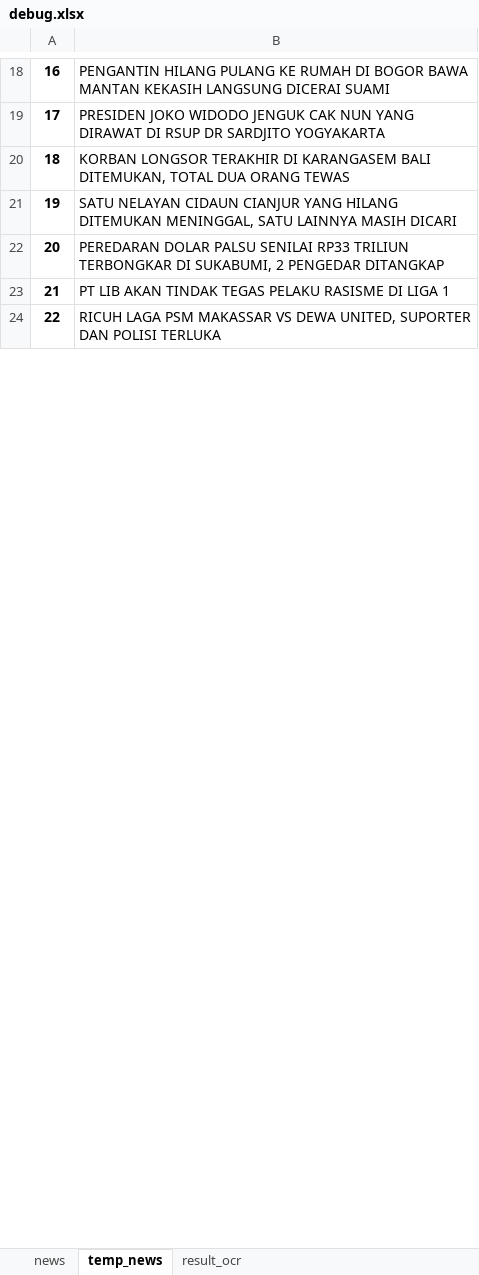
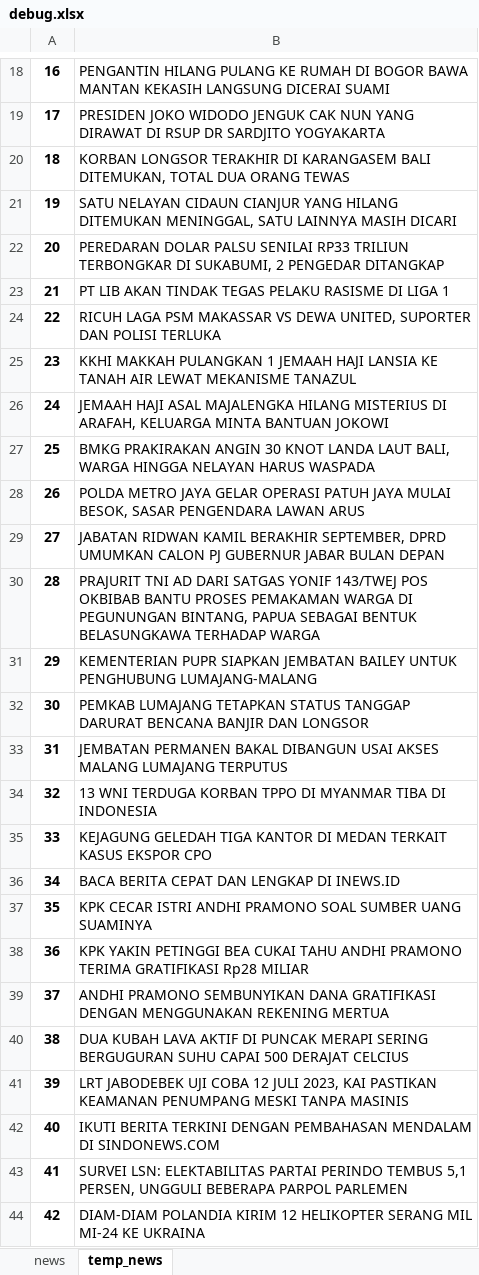
Before and after one commit to bwa2/basic_runningtext, an Excel workbook: debug.xlsx, sheet temp_news, drawn as a sheet; only a part is shown, gaps mark what is left out; values as stored, in another font and other column widths than the file's, no borders; the diff covers the shown part only; the diff names each change by its address in the sheet, - before the commit and + after, or states it on an @@ line.

Commit message:
kumaradm running-text.py fix temp_news

```diff
--- a/debug.xlsx (sheet temp_news)
+++ b/debug.xlsx (sheet temp_news)
-sheet tab: result_ocr
+row 25: 23 | KKHI MAKKAH PULANGKAN 1 JEMAAH HAJI LANSIA KE TANAH AIR LEWAT MEKANISME TANAZUL
+row 26: 24 | JEMAAH HAJI ASAL MAJALENGKA HILANG MISTERIUS DI ARAFAH, KELUARGA MINTA BANTUAN JOKOWI
+row 27: 25 | BMKG PRAKIRAKAN ANGIN 30 KNOT LANDA LAUT BALI, WARGA HINGGA NELAYAN HARUS WASPADA
+row 28: 26 | POLDA METRO JAYA GELAR OPERASI PATUH JAYA MULAI BESOK, SASAR PENGENDARA LAWAN ARUS
+row 29: 27 | JABATAN RIDWAN KAMIL BERAKHIR SEPTEMBER, DPRD UMUMKAN CALON PJ GUBERNUR JABAR BULAN DEPAN
+row 30: 28 | PRAJURIT TNI AD DARI SATGAS YONIF 143/TWEJ POS OKBIBAB BANTU PROSES PEMAKAMAN WARGA DI PEGUNUNGAN BINTANG, PAPUA SEBAGAI BENTUK BELASUNGKAWA TERHADAP WARGA
+row 31: 29 | KEMENTERIAN PUPR SIAPKAN JEMBATAN BAILEY UNTUK PENGHUBUNG LUMAJANG-MALANG
+row 32: 30 | PEMKAB LUMAJANG TETAPKAN STATUS TANGGAP DARURAT BENCANA BANJIR DAN LONGSOR
+row 33: 31 | JEMBATAN PERMANEN BAKAL DIBANGUN USAI AKSES MALANG LUMAJANG TERPUTUS
+row 34: 32 | 13 WNI TERDUGA KORBAN TPPO DI MYANMAR TIBA DI INDONESIA
+row 35: 33 | KEJAGUNG GELEDAH TIGA KANTOR DI MEDAN TERKAIT KASUS EKSPOR CPO
+row 36: 34 | BACA BERITA CEPAT DAN LENGKAP DI INEWS.ID
+row 37: 35 | KPK CECAR ISTRI ANDHI PRAMONO SOAL SUMBER UANG SUAMINYA
+row 38: 36 | KPK YAKIN PETINGGI BEA CUKAI TAHU ANDHI PRAMONO TERIMA GRATIFIKASI Rp28 MILIAR
+row 39: 37 | ANDHI PRAMONO SEMBUNYIKAN DANA GRATIFIKASI DENGAN MENGGUNAKAN REKENING MERTUA
+row 40: 38 | DUA KUBAH LAVA AKTIF DI PUNCAK MERAPI SERING BERGUGURAN SUHU CAPAI 500 DERAJAT CELCIUS
+row 41: 39 | LRT JABODEBEK UJI COBA 12 JULI 2023, KAI PASTIKAN KEAMANAN PENUMPANG MESKI TANPA MASINIS
+row 42: 40 | IKUTI BERITA TERKINI DENGAN PEMBAHASAN MENDALAM DI SINDONEWS.COM
+row 43: 41 | SURVEI LSN: ELEKTABILITAS PARTAI PERINDO TEMBUS 5,1 PERSEN, UNGGULI BEBERAPA PARPOL PARLEMEN
+row 44: 42 | DIAM-DIAM POLANDIA KIRIM 12 HELIKOPTER SERANG MIL MI-24 KE UKRAINA
```
Also changed, not shown: 17 added rows, 3 removed rows, 3 edited cells and row numbers in column A elsewhere in this sheet, 1 other file.
